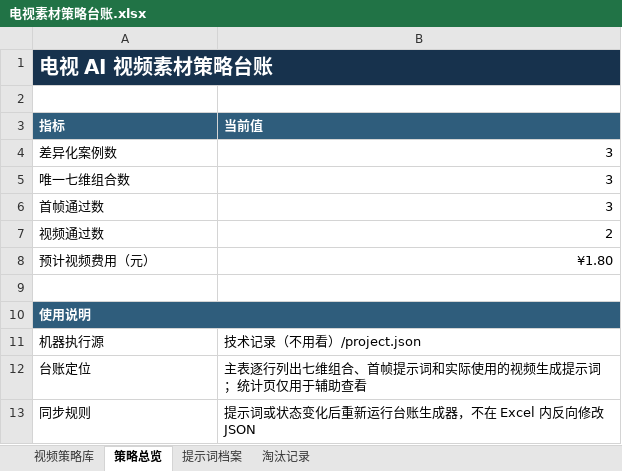
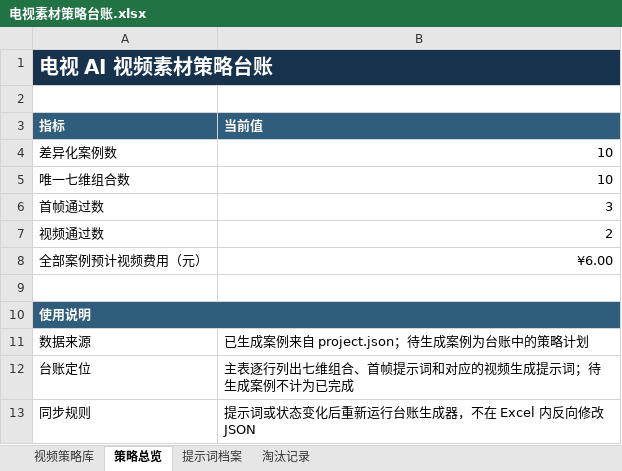
Before and after one commit to Stephen-creater/puhui-ai-content-production, an Excel workbook: 03_视频项目/防尘膜短视频/08_场景单元/素材策略台账/2026-07-17-差异化批次/电视素材策略台账.xlsx, sheet 策略总览, drawn as a sheet; values as stored, in another font and other column widths than the file's, no borders; removed rows and columns are numbered as before the commit, all else as after; the diff names each change by its address in the sheet, - before the commit and + after, or states it on an @@ line.

```diff
--- a/03_视频项目/防尘膜短视频/08_场景单元/素材策略台账/2026-07-17-差异化批次/电视素材策略台账.xlsx (sheet 策略总览)
+++ b/03_视频项目/防尘膜短视频/08_场景单元/素材策略台账/2026-07-17-差异化批次/电视素材策略台账.xlsx (sheet 策略总览)
-B4:B5 (当前值): 3
+B4:B5 (当前值): 10
-row 8: 预计视频费用（元） | ¥1.80
+row 8: 全部案例预计视频费用（元） | ¥6.00
-row 11: 机器执行源 | 技术记录（不用看）/project.json
+row 11: 数据来源 | 已生成案例来自 project.json；待生成案例为台账中的策略计划
-B12 (当前值): 主表逐行列出七维组合、首帧提示词和实际使用的视频生成提示词；统计页仅用于辅助查看
+B12 (当前值): 主表逐行列出七维组合、首帧提示词和对应的视频生成提示词；待生成案例不计为已完成
```
Also changed, not shown: sheet 视频策略库, sheet 提示词档案, 03_视频项目/防尘膜短视频/08_场景单元/素材策略台账/2026-07-17-差异化批次/饮水机素材策略台账.xlsx, 2 other files.
